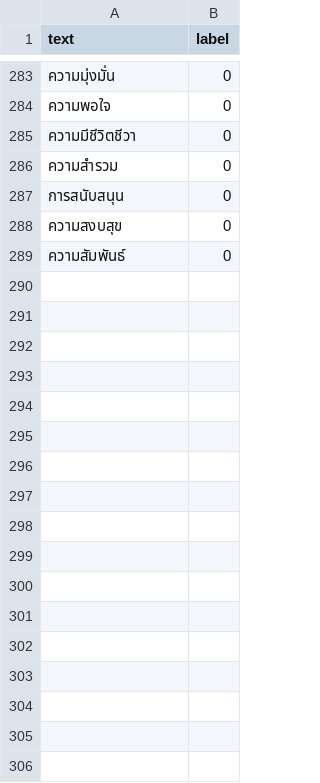
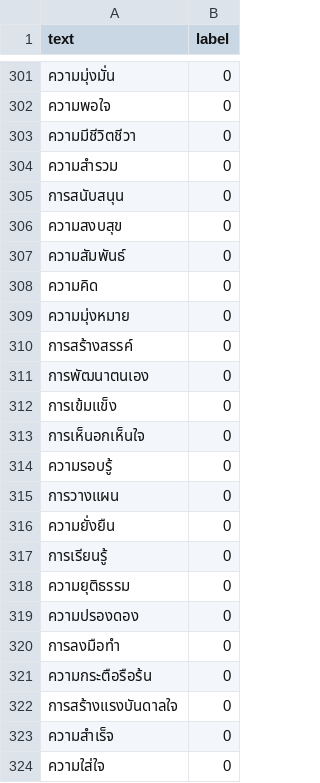
Before and after one commit to Poomdevkub/Pattern-Discord-Bot, a CSV file: mon/data.csv, drawn as a sheet; only a part is shown, gaps mark what is left out; the diff covers the shown part only.

```diff
--- a/mon/data.csv
+++ b/mon/data.csv
@@ -289 +307,18 @@ text,label
 "ความสัมพันธ์",0
+"ความคิด",0
+"ความมุ่งหมาย",0
+"การสร้างสรรค์",0
+"การพัฒนาตนเอง",0
+"การเข้มแข็ง",0
+"การเห็นอกเห็นใจ",0
+"ความรอบรู้",0
+"การวางแผน",0
+"ความยั่งยืน",0
+"การเรียนรู้",0
+"ความยุติธรรม",0
+"ความปรองดอง",0
+"การลงมือทำ",0
+"ความกระตือรือร้น",0
+"การสร้างแรงบันดาลใจ",0
+"ความสำเร็จ",0
+"ความใส่ใจ",0
```
Also changed, not shown: 18 added rows elsewhere in this file.
